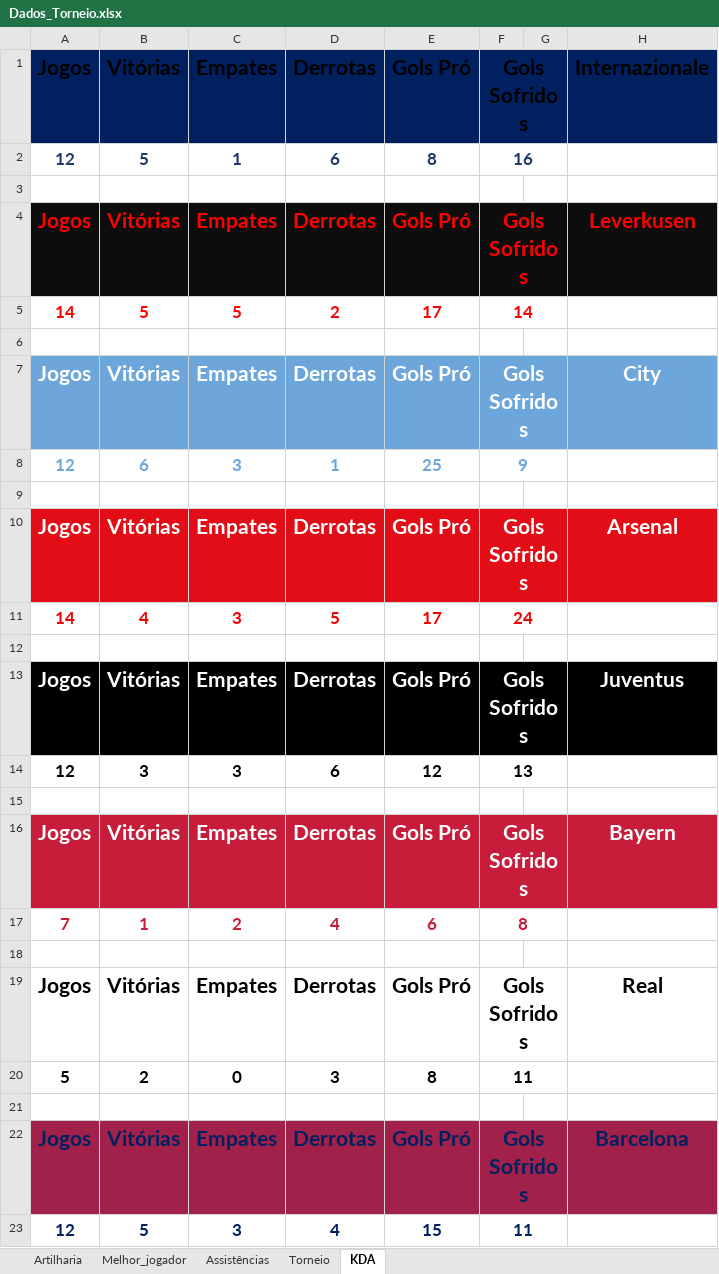
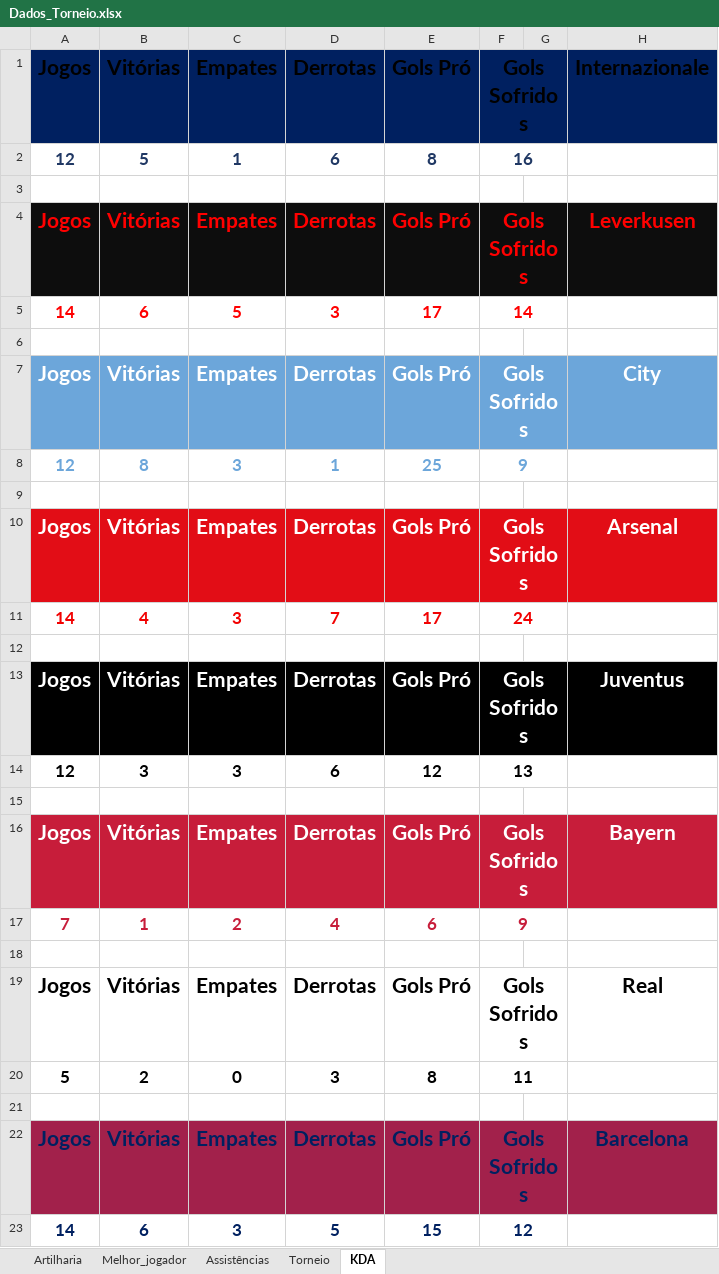
Before and after one commit to PaulinoBrunoMar/tuf.github.io, an Excel workbook: Dados/Dados_Torneio.xlsx, sheet KDA, drawn as a sheet; values as stored, in another font and other column widths than the file's, no borders; removed rows and columns are numbered as before the commit, all else as after; the diff names each change by its address in the sheet, - before the commit and + after, or states it on an @@ line.

Commit message:
Correção de KDA em geral e adição de botão para download do banco de dados(.xlxs)

```diff
--- a/Dados/Dados_Torneio.xlsx (sheet KDA)
+++ b/Dados/Dados_Torneio.xlsx (sheet KDA)
-B5: 5
+B5: 6
-D5: 2
+D5: 3
-B8: 6
+B8: 8
-D11: 5
+D11: 7
-F17: 8
+F17: 9
-row 23: 12 | 5 | 3 | 4 | 15 | 11
+row 23: 14 | 6 | 3 | 5 | 15 | 12
```
Also changed, not shown: 2 other files.
